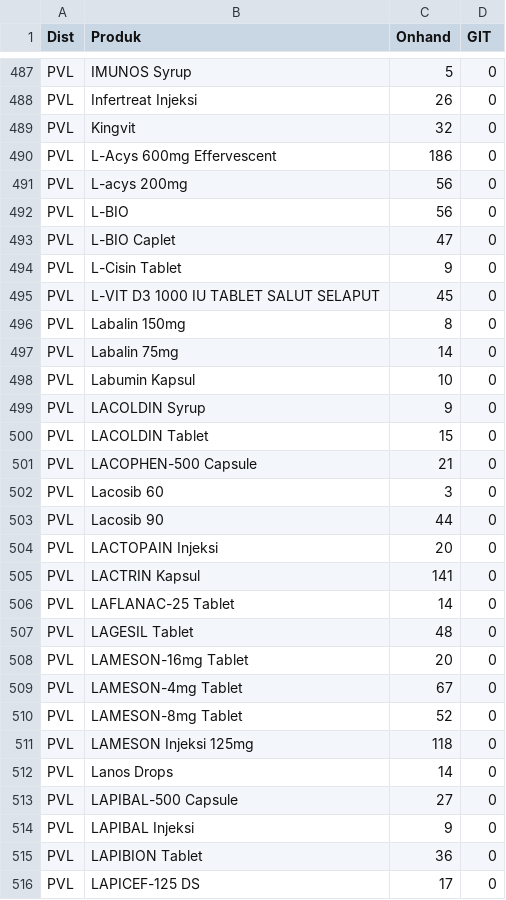
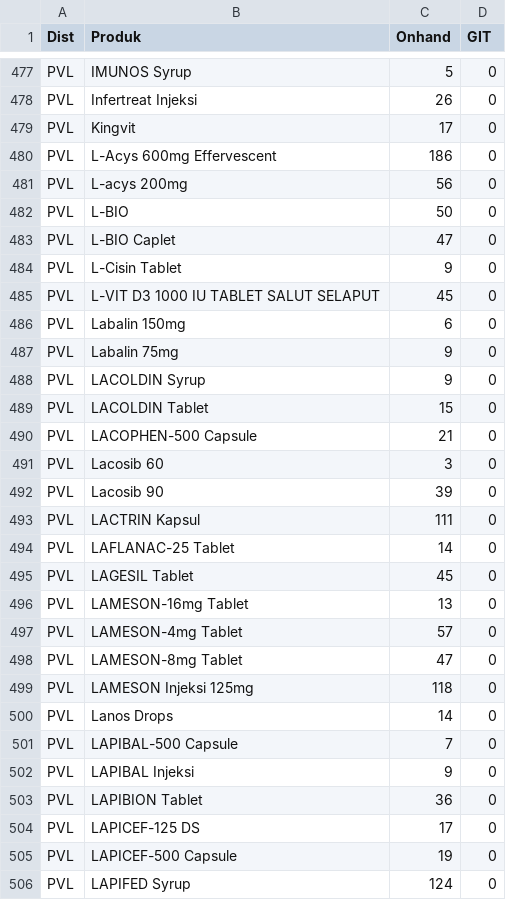
Before and after one commit to TIMSMD24/DataSMD, a CSV file: stok.csv, drawn as a sheet; only a part is shown, gaps mark what is left out; the shorter side is filled out with more unchanged rows; the diff covers the shown part only.

```diff
--- a/stok.csv
+++ b/stok.csv
@@ -488,6 +478,6 @@ PVL,IMUNOS Syrup,5,0
 PVL,Infertreat Injeksi,26,0
-PVL,Kingvit,32,0
+PVL,Kingvit,17,0
 PVL,L-Acys 600mg Effervescent,186,0
 PVL,L-acys 200mg,56,0
-PVL,L-BIO,56,0
+PVL,L-BIO,50,0
 PVL,L-BIO Caplet,47,0
@@ -495,5 +485,4 @@ PVL,L-Cisin Tablet,9,0
 PVL,L-VIT D3 1000 IU TABLET SALUT SELAPUT,45,0
-PVL,Labalin 150mg,8,0
-PVL,Labalin 75mg,14,0
-PVL,Labumin Kapsul,10,0
+PVL,Labalin 150mg,6,0
+PVL,Labalin 75mg,9,0
 PVL,LACOLDIN Syrup,9,0
@@ -502,13 +491,12 @@ PVL,LACOPHEN-500 Capsule,21,0
 PVL,Lacosib 60,3,0
-PVL,Lacosib 90,44,0
-PVL,LACTOPAIN Injeksi,20,0
-PVL,LACTRIN Kapsul,141,0
+PVL,Lacosib 90,39,0
+PVL,LACTRIN Kapsul,111,0
 PVL,LAFLANAC-25 Tablet,14,0
-PVL,LAGESIL Tablet,48,0
-PVL,LAMESON-16mg Tablet,20,0
-PVL,LAMESON-4mg Tablet,67,0
-PVL,LAMESON-8mg Tablet,52,0
+PVL,LAGESIL Tablet,45,0
+PVL,LAMESON-16mg Tablet,13,0
+PVL,LAMESON-4mg Tablet,57,0
+PVL,LAMESON-8mg Tablet,47,0
 PVL,LAMESON Injeksi 125mg,118,0
 PVL,Lanos Drops,14,0
-PVL,LAPIBAL-500 Capsule,27,0
+PVL,LAPIBAL-500 Capsule,7,0
 PVL,LAPIBAL Injeksi,9,0
```
Also changed, not shown: 11 removed rows and 125 edited cells elsewhere in this file.
